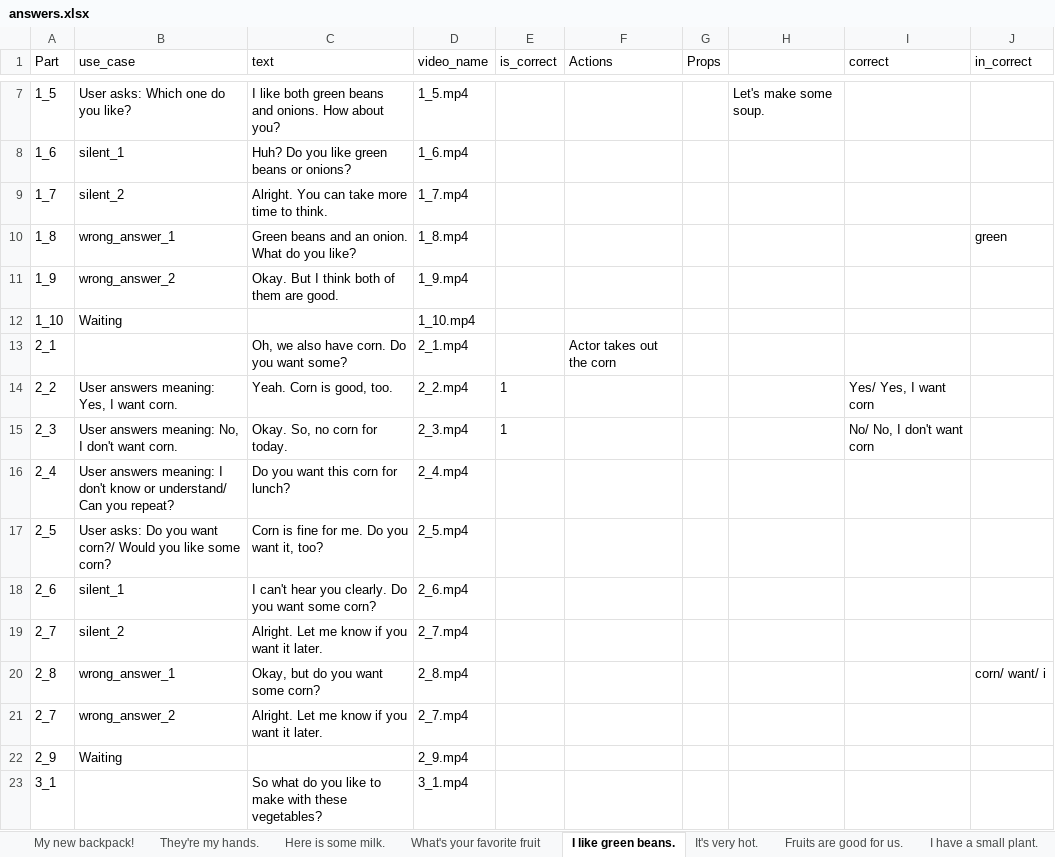
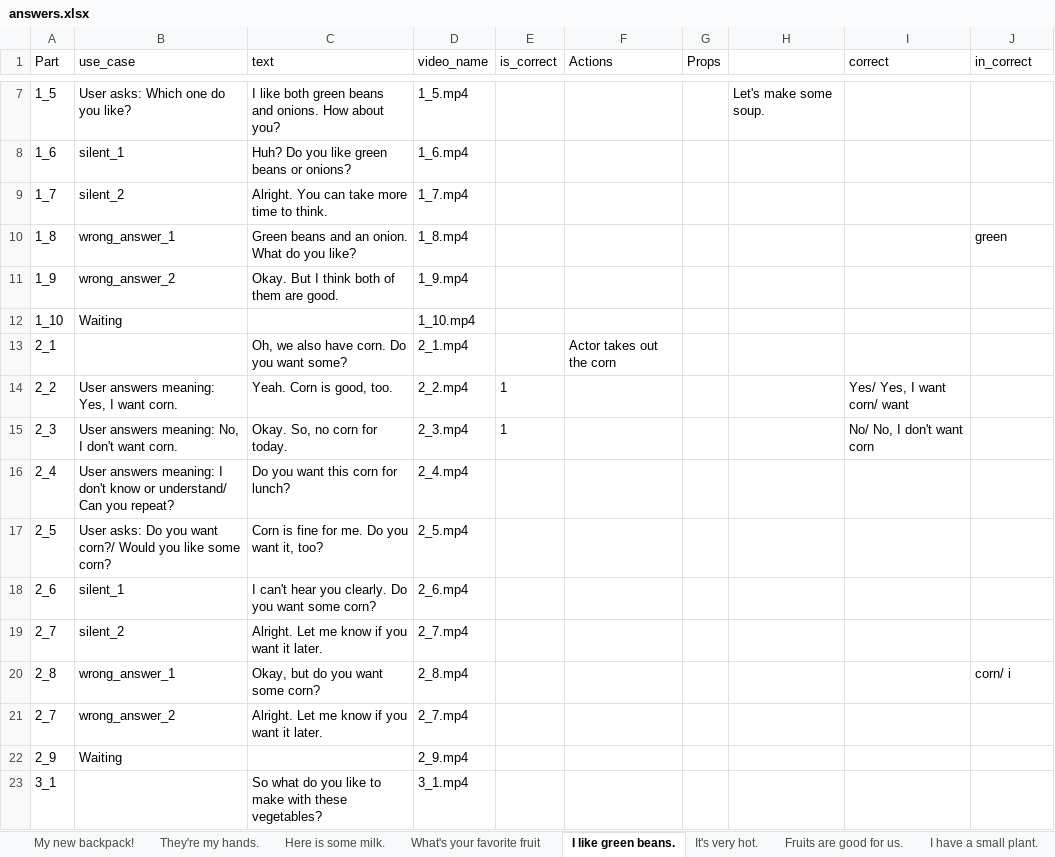
Before and after one commit to lenga44/gen.data.test, an Excel workbook: src/main/java/video/call/data/answers.xlsx, sheet I like green beans., drawn as a sheet; only a part is shown, gaps mark what is left out; values as stored, in another font and other column widths than the file's, no borders; the diff names each change by its address in the sheet, - before the commit and + after, or states it on an @@ line.

```diff
--- a/src/main/java/video/call/data/answers.xlsx (sheet I like green beans.)
+++ b/src/main/java/video/call/data/answers.xlsx (sheet I like green beans.)
-I14 (correct): Yes/ Yes, I want corn
+I14 (correct): Yes/ Yes, I want corn/ want
-J20 (in_correct): corn/ want/ i
+J20 (in_correct): corn/ i
```
Also changed, not shown: sheet Here is some milk., sheet It's very hot..
